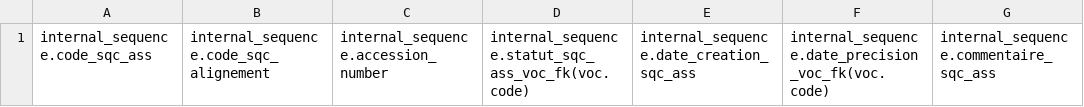
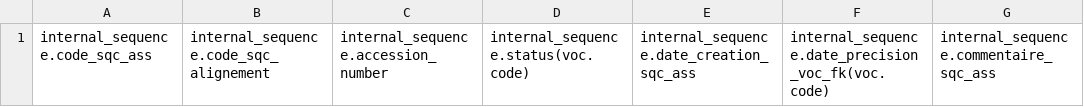
Before and after one commit to GOTIT-DEV/GOTIT, a CSV file: assets/imports/internal_sequence.csv, drawn as a sheet; only a part is shown; the diff names each change by its address in the sheet, - before the commit and + after, or states it on an @@ line.

```diff
--- a/assets/imports/internal_sequence.csv
+++ b/assets/imports/internal_sequence.csv
-D1: internal_sequence.statut_sqc_ass_voc_fk(voc.code)
+D1: internal_sequence.status(voc.code)
```
Also changed, not shown: assets/imports/external_sequence.csv, 15 other files.
